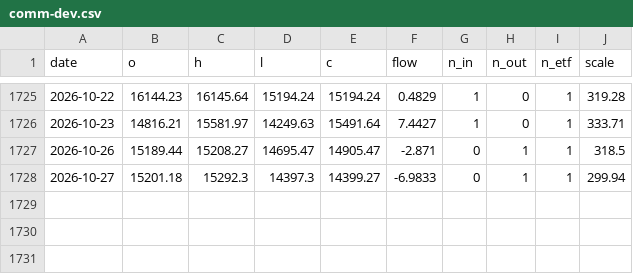
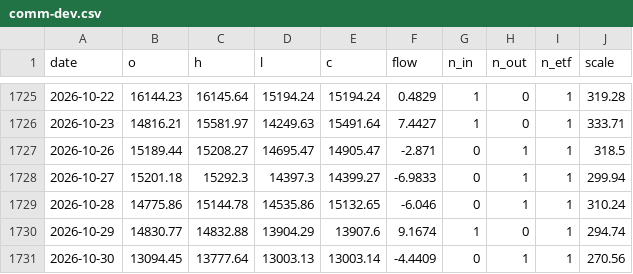
Before and after one commit to zhwxp/share-trace, a CSV file: data/index/comm-dev.csv, drawn as a sheet; only a part is shown, gaps mark what is left out.

```diff
--- a/data/index/comm-dev.csv
+++ b/data/index/comm-dev.csv
@@ -1728 +1728,4 @@ date,o,h,l,c,flow,n_in,n_out,n_etf,scale
 2026-10-27,15201.18,15292.3,14397.3,14399.27,-6.9833,0,1,1,299.94
+2026-10-28,14775.86,15144.78,14535.86,15132.65,-6.046,0,1,1,310.24
+2026-10-29,14830.77,14832.88,13904.29,13907.6,9.1674,1,0,1,294.74
+2026-10-30,13094.45,13777.64,13003.13,13003.14,-4.4409,0,1,1,270.56
```
Also changed, not shown: data/index/biotech.csv, data/index/gold-stock.csv, 8 other files.
